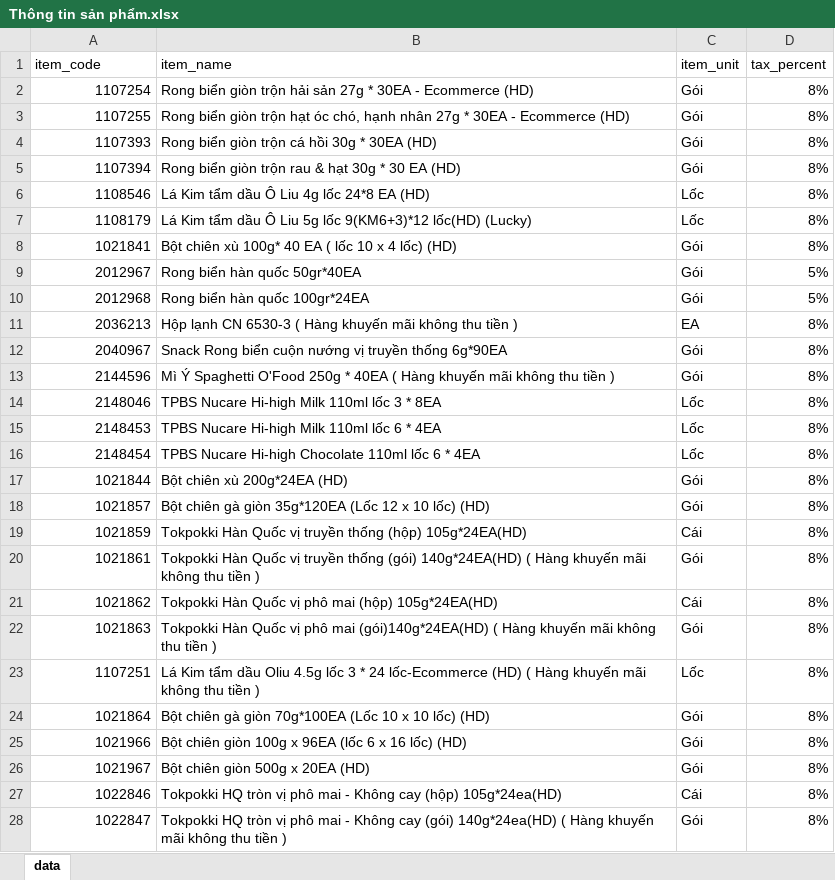
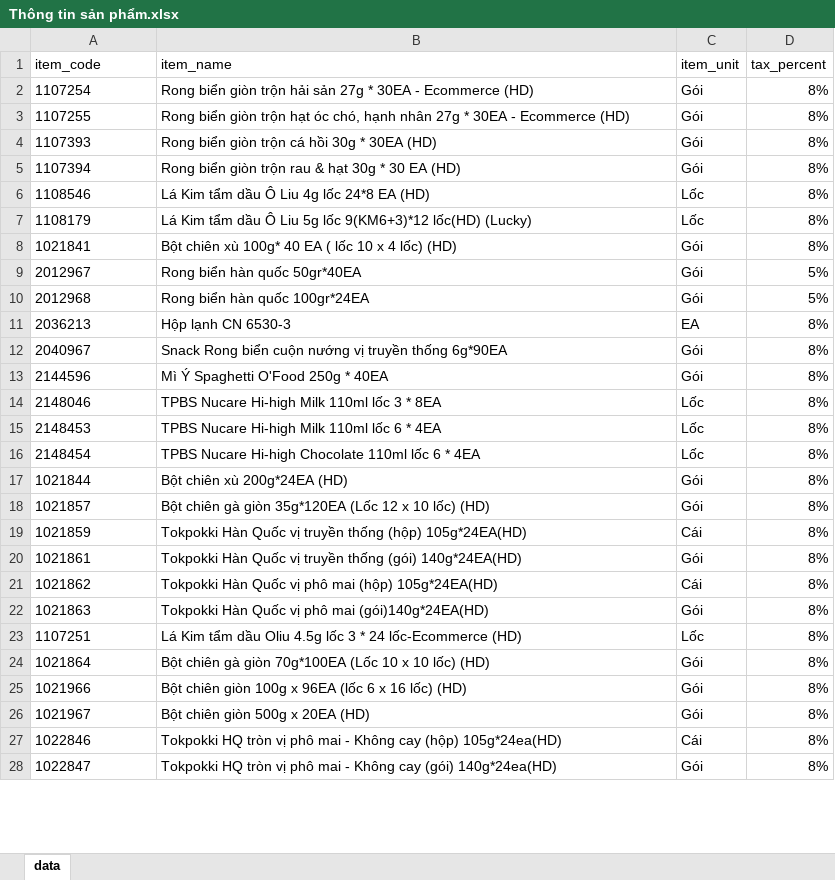
Before and after one commit to colonel109/sinvoice-creator, an Excel workbook: data/product_data/Thông tin sản phẩm.xlsx, sheet data, drawn as a sheet; only a part is shown; values as stored, in another font and other column widths than the file's, no borders; conditional formats not drawn; the diff covers the shown part only; the diff names each change by its address in the sheet, - before the commit and + after, or states it on an @@ line.

Commit message:
cập nhật tên sản phẩm

```diff
--- a/data/product_data/Thông tin sản phẩm.xlsx (sheet data)
+++ b/data/product_data/Thông tin sản phẩm.xlsx (sheet data)
-A2:A28 alignment: right
+A2:A28 alignment: left
-B11 (item_name): Hộp lạnh CN 6530-3 ( Hàng khuyến mãi không thu tiền )
+B11 (item_name): Hộp lạnh CN 6530-3
-B13 (item_name): …* 40EA ( Hàng khuyến mãi không thu tiền )
+B13 (item_name): …* 40EA
-B20 (item_name): …(gói) 140g*24EA(HD) ( Hàng khuyến mãi không thu tiền )
+B20 (item_name): …(gói) 140g*24EA(HD)
-B22 (item_name): …mai (gói)140g*24EA(HD) ( Hàng khuyến mãi không thu tiền )
+B22 (item_name): …mai (gói)140g*24EA(HD)
-B23 (item_name): …lốc-Ecommerce (HD) ( Hàng khuyến mãi không thu tiền )
+B23 (item_name): …lốc-Ecommerce (HD)
-B28 (item_name): …(gói) 140g*24ea(HD) ( Hàng khuyến mãi không thu tiền )
+B28 (item_name): …(gói) 140g*24ea(HD)
```
Also changed, not shown: 9 edited cells and cell formats elsewhere in this sheet.
